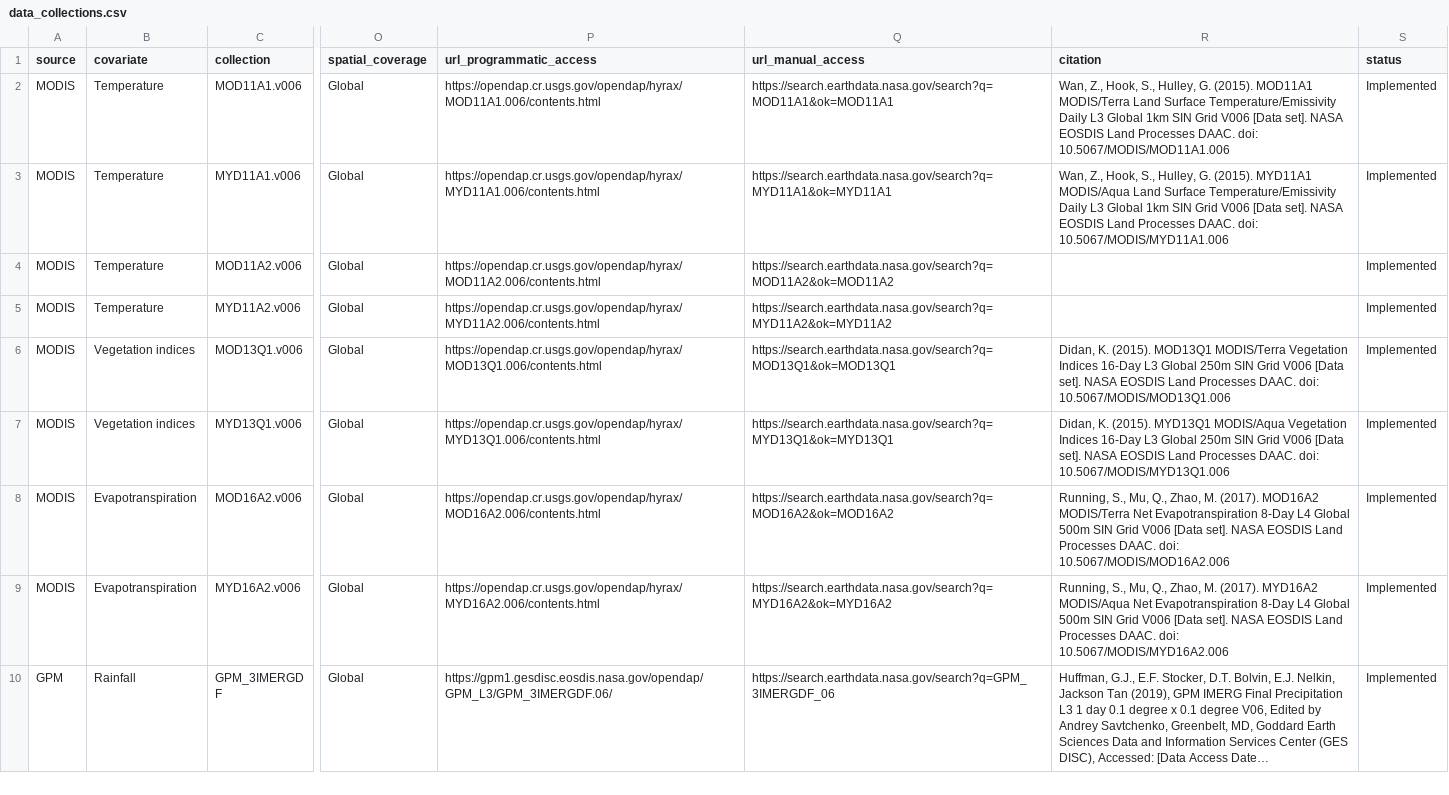
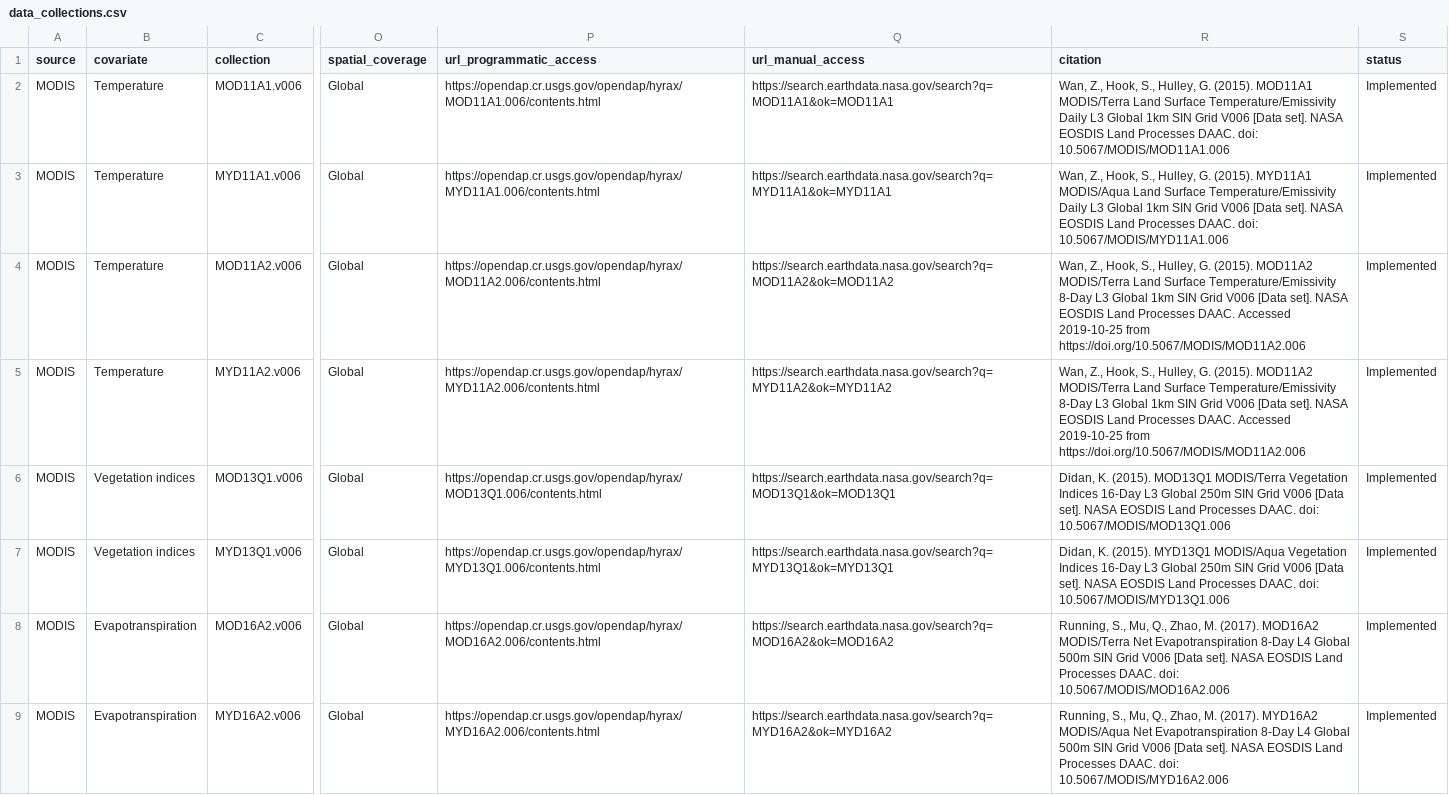
Before and after one commit to ptaconet/getremotedata, a CSV file: inst/extdata/data_collections.csv, drawn as a sheet; only a part is shown, gaps mark what is left out; the shorter side is filled out with more unchanged rows; long unchanged cells end in …; the diff covers the shown part only; the diff names each change by its address in the sheet, - before the commit and + after, or states it on an @@ line.

Commit message:
add VNP data

```diff
--- a/inst/extdata/data_collections.csv
+++ b/inst/extdata/data_collections.csv
-R4:R5 (citation): (empty)
+R4:R5 (citation): Wan, Z., Hook, S., Hulley, G. (2015). MOD11A2 MODIS/Terra Land Surface Temperature/Emissivity 8-Day L3 Global 1km SIN Grid V006 [Data set]. NASA EOSDIS Land Processes DAAC. Accessed 2019-10-25 from https://doi.org/10.5067/MODIS/MOD11A2.006
```
Also changed, not shown: 3 added rows elsewhere in this file, 1 other file.
